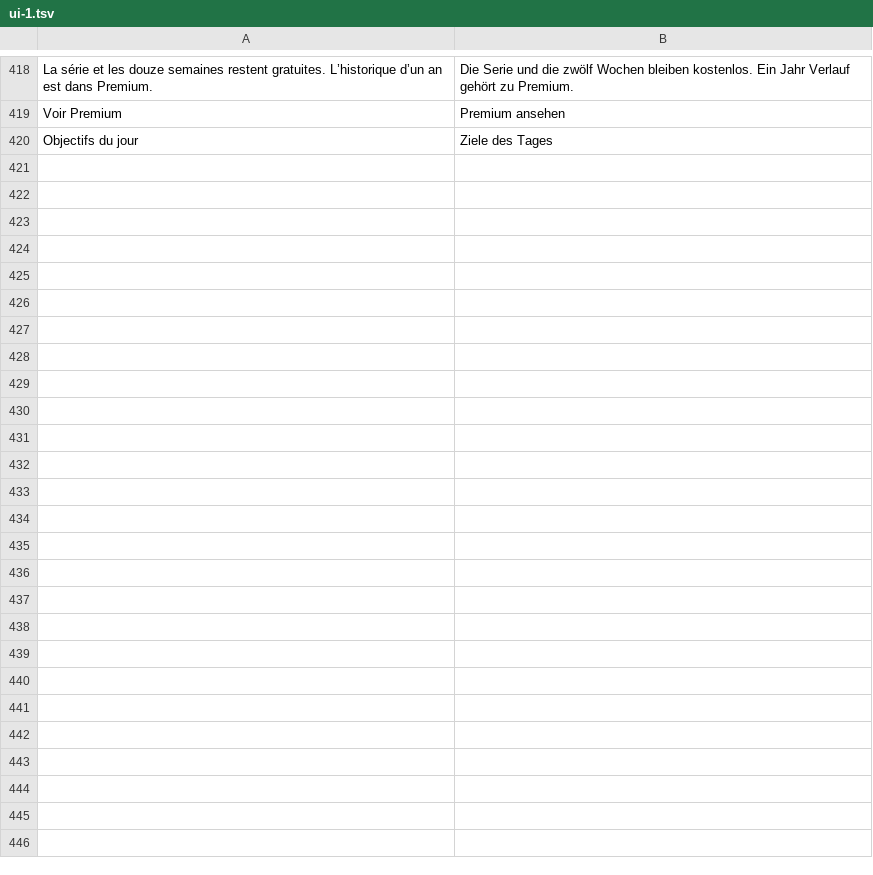
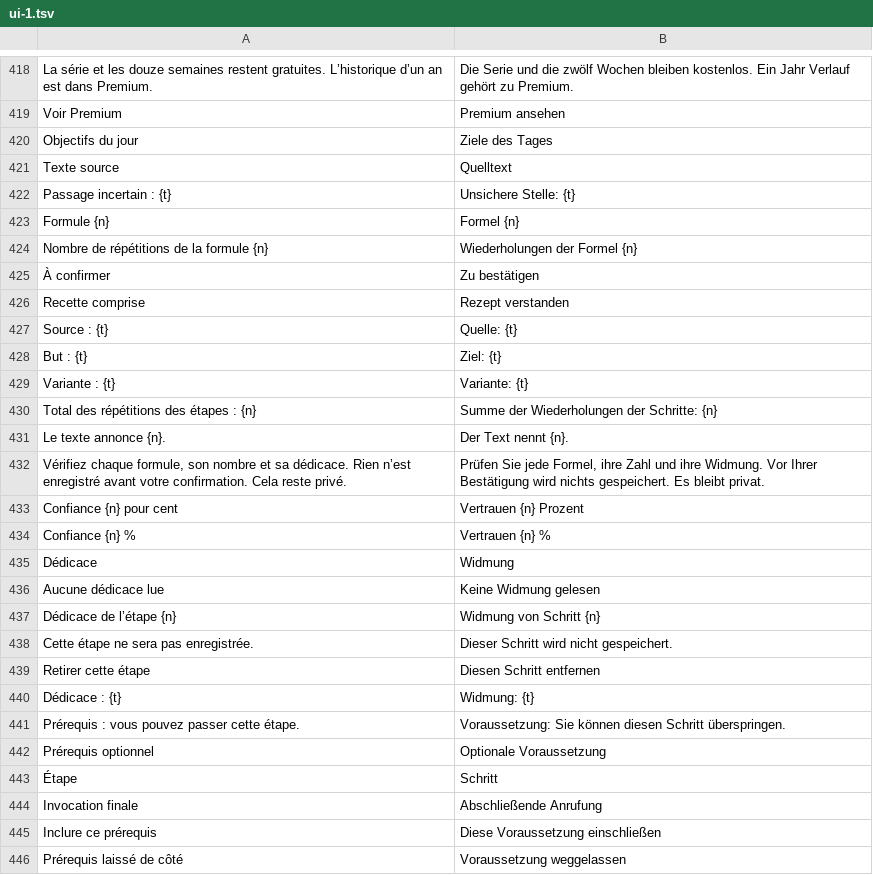
Before and after one commit to mohamadalhabib92/zikru, a TSV file: i18n/de/ui-1.tsv, drawn as a sheet; only a part is shown, gaps mark what is left out.

```diff
--- a/i18n/de/ui-1.tsv
+++ b/i18n/de/ui-1.tsv
@@ -420 +420,27 @@ Voir Premium	Premium ansehen
 Objectifs du jour	Ziele des Tages
+Texte source	Quelltext
+Passage incertain : {t}	Unsichere Stelle: {t}
+Formule {n}	Formel {n}
+Nombre de répétitions de la formule {n}	Wiederholungen der Formel {n}
+À confirmer	Zu bestätigen
+Recette comprise	Rezept verstanden
+Source : {t}	Quelle: {t}
+But : {t}	Ziel: {t}
+Variante : {t}	Variante: {t}
+Total des répétitions des étapes : {n}	Summe der Wiederholungen der Schritte: {n}
+Le texte annonce {n}.	Der Text nennt {n}.
+Vérifiez chaque formule, son nombre et sa dédicace. Rien n’est enregistré avant votre confirmation. Cela reste privé.	Prüfen Sie jede Formel, ihre Zahl und ihre Widmung. Vor Ihrer Bestätigung wird nichts gespeichert. Es bleibt privat.
+Confiance {n} pour cent	Vertrauen {n} Prozent
+Confiance {n} %	Vertrauen {n} %
+Dédicace	Widmung
+Aucune dédicace lue	Keine Widmung gelesen
+Dédicace de l’étape {n}	Widmung von Schritt {n}
+Cette étape ne sera pas enregistrée.	Dieser Schritt wird nicht gespeichert.
+Retirer cette étape	Diesen Schritt entfernen
+Dédicace : {t}	Widmung: {t}
+Prérequis : vous pouvez passer cette étape.	Voraussetzung: Sie können diesen Schritt überspringen.
+Prérequis optionnel	Optionale Voraussetzung
+Étape	Schritt
+Invocation finale	Abschließende Anrufung
+Inclure ce prérequis	Diese Voraussetzung einschließen
+Prérequis laissé de côté	Voraussetzung weggelassen
```
Also changed, not shown: i18n/ui-1.tsv, 12 other files.
